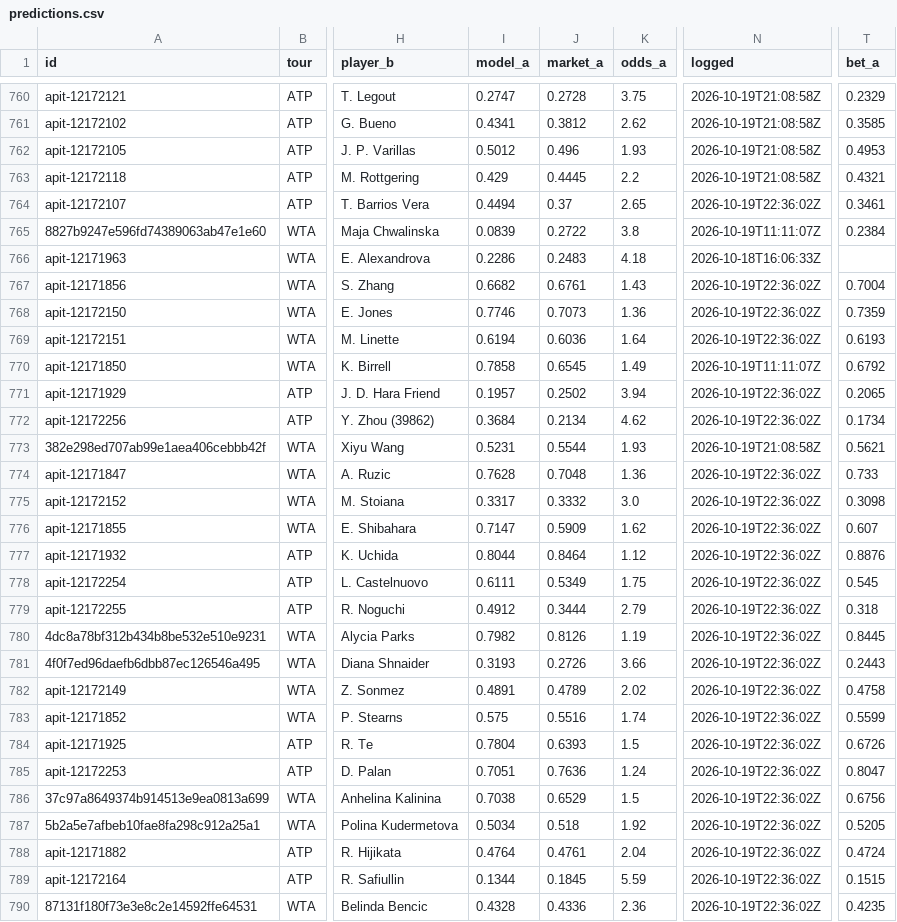
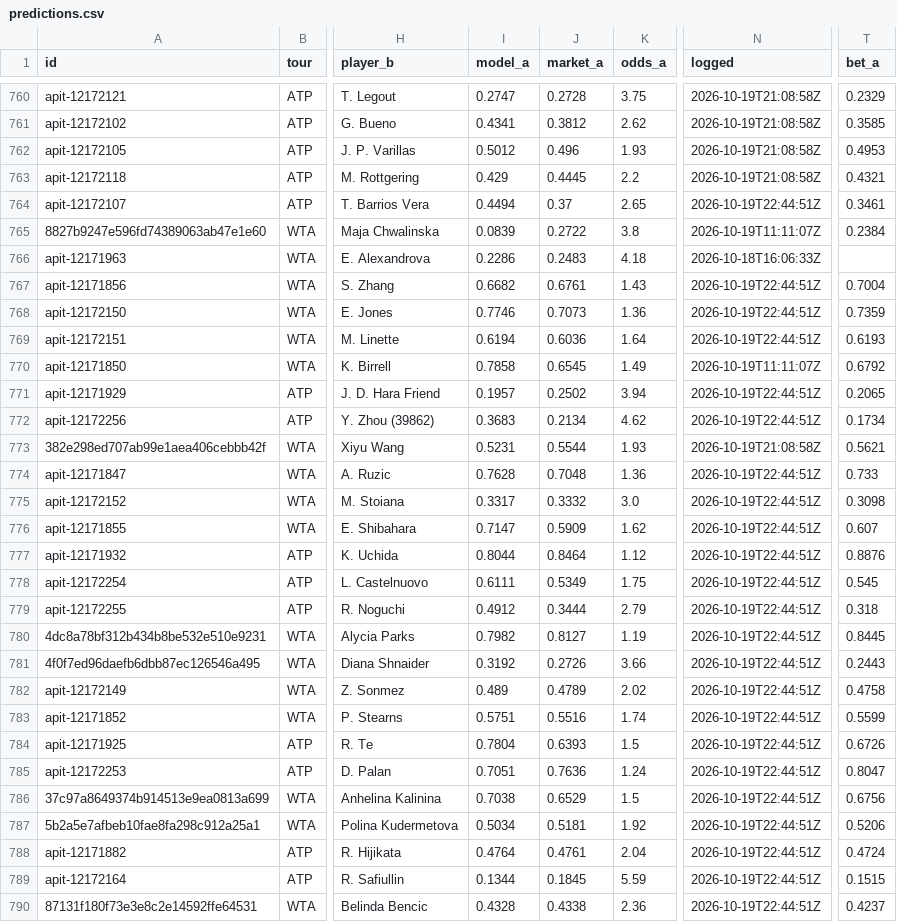
Before and after one commit to MoussaK1379/tennis-odds-engine, a CSV file: history/predictions.csv, drawn as a sheet; only a part is shown, gaps mark what is left out; the diff covers the shown part only; the diff names each change by its address in the sheet, - before the commit and + after, or states it on an @@ line.

```diff
--- a/history/predictions.csv
+++ b/history/predictions.csv
-N764 (logged): 2026-10-19T22:36:02Z
+N764 (logged): 2026-10-19T22:44:51Z
-N767:N769 (logged): 2026-10-19T22:36:02Z
+N767:N769 (logged): 2026-10-19T22:44:51Z
-N771:N772 (logged): 2026-10-19T22:36:02Z
+N771:N772 (logged): 2026-10-19T22:44:51Z
-I772 (model_a): 0.3684
+I772 (model_a): 0.3683
-N774:N790 (logged): 2026-10-19T22:36:02Z
+N774:N790 (logged): 2026-10-19T22:44:51Z
-J780 (market_a): 0.8126
+J780 (market_a): 0.8127
-I781 (model_a): 0.3193
+I781 (model_a): 0.3192
-I782 (model_a): 0.4891
+I782 (model_a): 0.489
-I783 (model_a): 0.575
+I783 (model_a): 0.5751
-J787 (market_a): 0.518
+J787 (market_a): 0.5181
-T787 (bet_a): 0.5205
+T787 (bet_a): 0.5206
-J790 (market_a): 0.4336
+J790 (market_a): 0.4338
-T790 (bet_a): 0.4235
+T790 (bet_a): 0.4237
```
Also changed, not shown: 85 edited cells elsewhere in this file, 4 other files.
